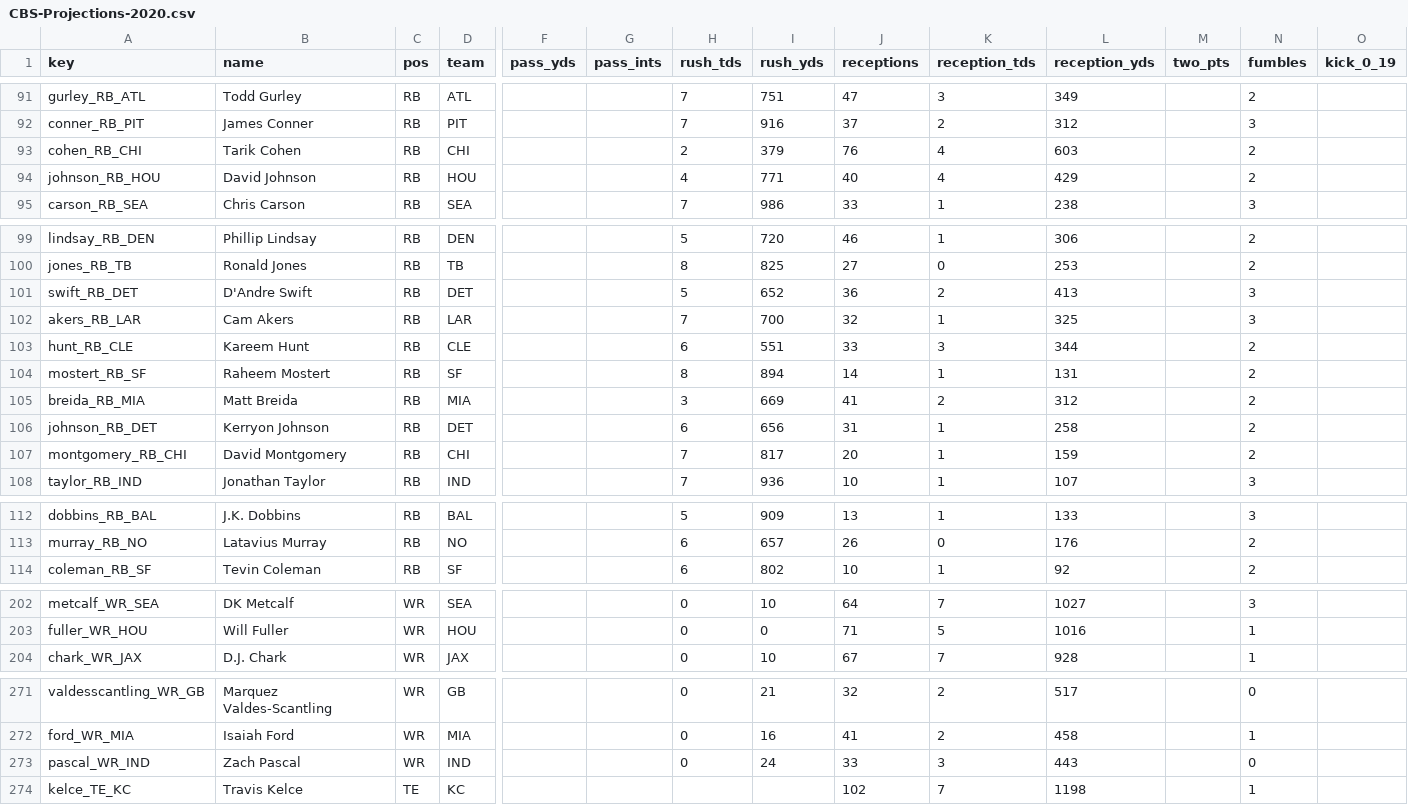
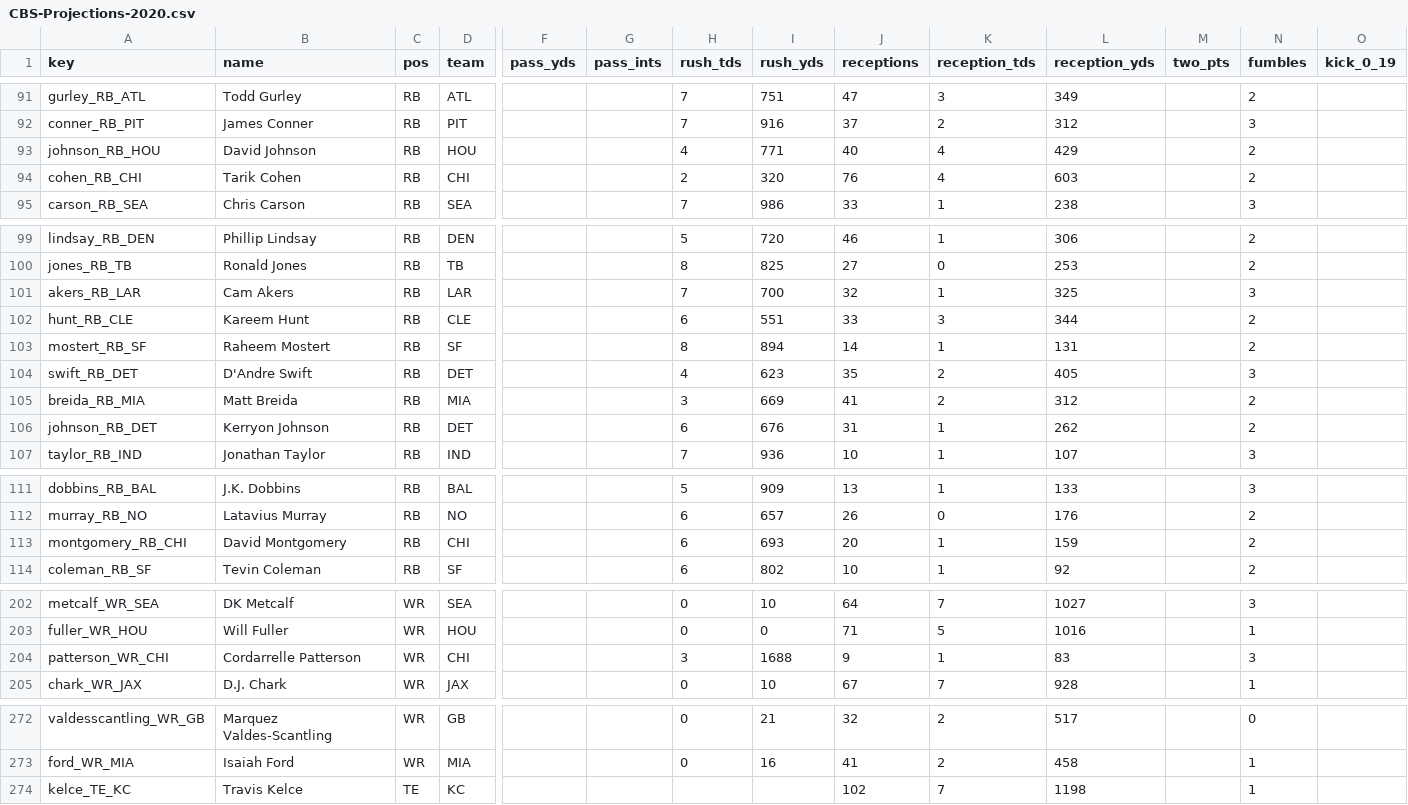
Before and after one commit to jjti/ff, a CSV file: model/data/raw/projections/CBS-Projections-2020.csv, drawn as a sheet; only a part is shown, gaps mark what is left out; removed rows and columns are numbered as before the commit, all else as after; rows hold the shown columns only; the diff covers the shown part only; the diff names each change by its address in the sheet, - before the commit and + after, or states it on an @@ line.

```diff
--- a/model/data/raw/projections/CBS-Projections-2020.csv
+++ b/model/data/raw/projections/CBS-Projections-2020.csv
-row 93: cohen_RB_CHI | Tarik Cohen | RB | CHI |  |  | 2 | 379 | 76 | 4 | 603 |  | 2
+row 94: cohen_RB_CHI | Tarik Cohen | RB | CHI |  |  | 2 | 320 | 76 | 4 | 603 |  | 2
-row 101: swift_RB_DET | D'Andre Swift | RB | DET |  |  | 5 | 652 | 36 | 2 | 413 |  | 3
+row 104: swift_RB_DET | D'Andre Swift | RB | DET |  |  | 4 | 623 | 35 | 2 | 405 |  | 3
-I106 (rush_yds): 656
+I106 (rush_yds): 676
-L106 (reception_yds): 258
+L106 (reception_yds): 262
-row 107: montgomery_RB_CHI | David Montgomery | RB | CHI |  |  | 7 | 817 | 20 | 1 | 159 |  | 2
+row 113: montgomery_RB_CHI | David Montgomery | RB | CHI |  |  | 6 | 693 | 20 | 1 | 159 |  | 2
+row 204: patterson_WR_CHI | Cordarrelle Patterson | WR | CHI |  |  | 3 | 1688 | 9 | 1 | 83 |  | 3
-row 273: pascal_WR_IND | Zach Pascal | WR | IND |  |  | 0 | 24 | 33 | 3 | 443 |  | 0
```
Also changed, not shown: 2 edited cells elsewhere in this file, model/data/processed/Projections-2020.csv, model/data/raw/adp/FantasyPros-2020.csv, 6 other files.
